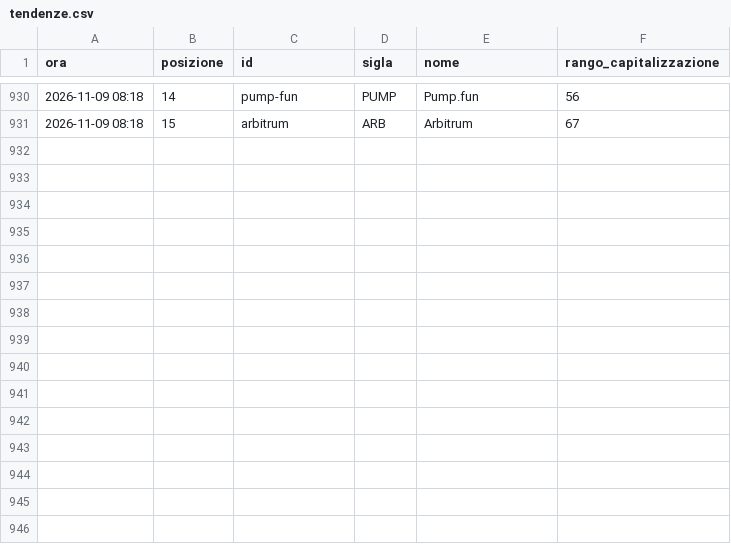
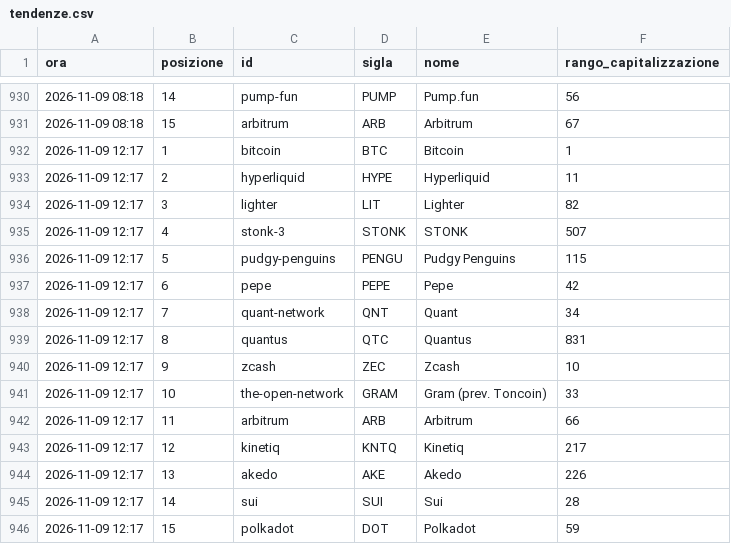
Before and after one commit to alessiobaljak/agentic_trading_system, a CSV file: research/notizie/archivio/tendenze.csv, drawn as a sheet; only a part is shown, gaps mark what is left out.

```diff
--- a/research/notizie/archivio/tendenze.csv
+++ b/research/notizie/archivio/tendenze.csv
@@ -931 +931,16 @@ ora,posizione,id,sigla,nome,rango_capitalizzazione
 2026-11-09 08:18,15,arbitrum,ARB,Arbitrum,67
+2026-11-09 12:17,1,bitcoin,BTC,Bitcoin,1
+2026-11-09 12:17,2,hyperliquid,HYPE,Hyperliquid,11
+2026-11-09 12:17,3,lighter,LIT,Lighter,82
+2026-11-09 12:17,4,stonk-3,STONK,STONK,507
+2026-11-09 12:17,5,pudgy-penguins,PENGU,Pudgy Penguins,115
+2026-11-09 12:17,6,pepe,PEPE,Pepe,42
+2026-11-09 12:17,7,quant-network,QNT,Quant,34
+2026-11-09 12:17,8,quantus,QTC,Quantus,831
+2026-11-09 12:17,9,zcash,ZEC,Zcash,10
+2026-11-09 12:17,10,the-open-network,GRAM,Gram (prev. Toncoin),33
+2026-11-09 12:17,11,arbitrum,ARB,Arbitrum,66
+2026-11-09 12:17,12,kinetiq,KNTQ,Kinetiq,217
+2026-11-09 12:17,13,akedo,AKE,Akedo,226
+2026-11-09 12:17,14,sui,SUI,Sui,28
+2026-11-09 12:17,15,polkadot,DOT,Polkadot,59
```
Also changed, not shown: research/notizie/archivio/giri.csv, 4 other files.
